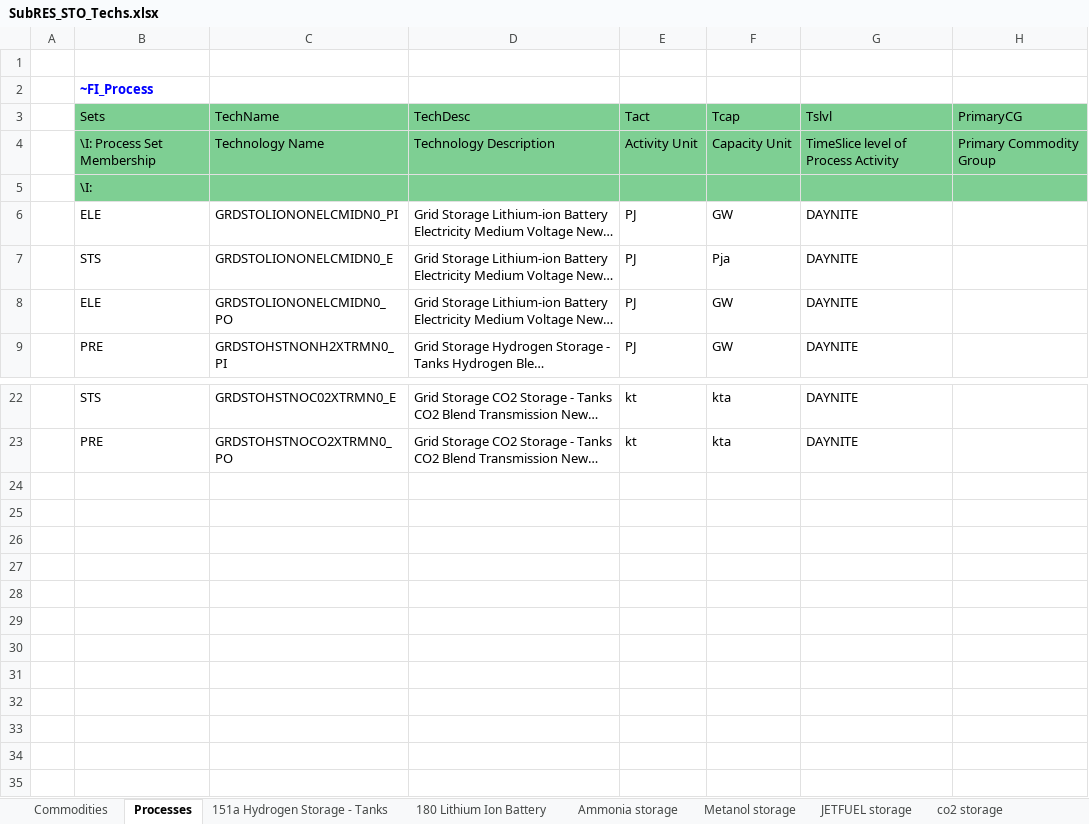
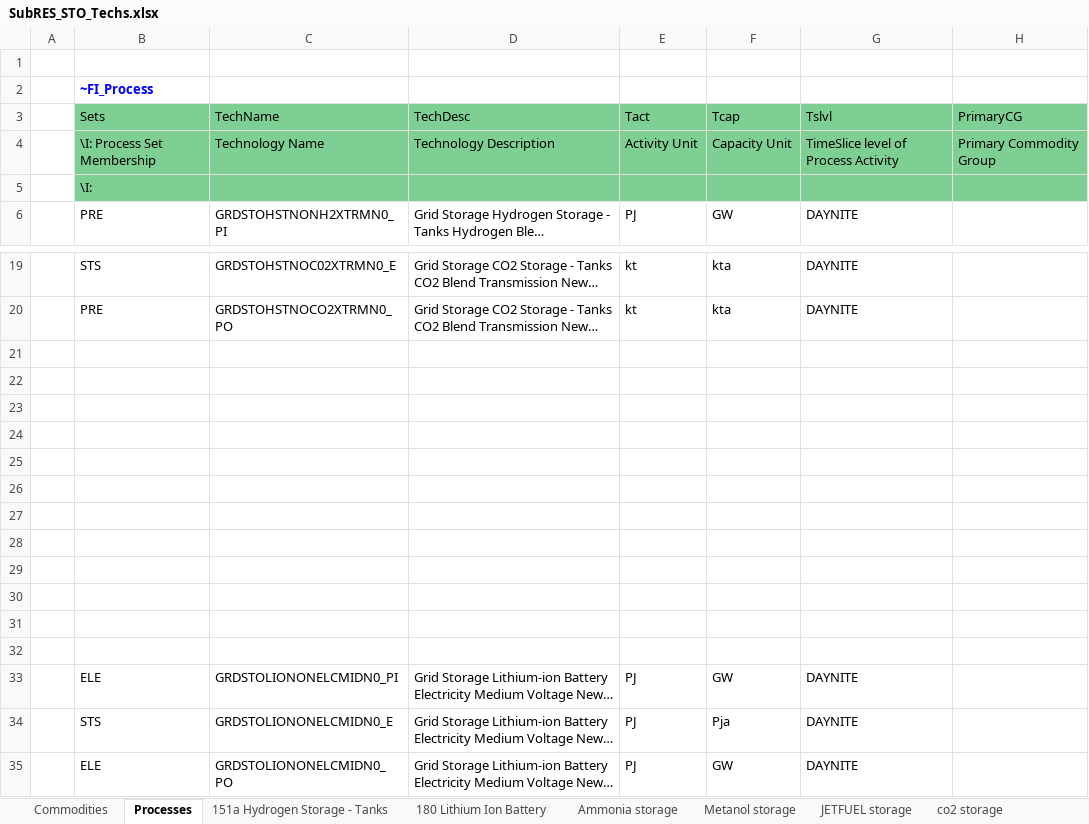
Before and after one commit to frangb99/Master-thesis-model-2, an Excel workbook: SubRES_TMPL/SubRES_STO_Techs.xlsx, sheet Processes, drawn as a sheet; only a part is shown, gaps mark what is left out; long unchanged cells end in …; values as stored, in another font and other column widths than the file's, no borders; rows hold the shown columns only; the diff names each change by its address in the sheet, - before the commit and + after, or states it on an @@ line.

Commit message:
csc

```diff
--- a/SubRES_TMPL/SubRES_STO_Techs.xlsx (sheet Processes)
+++ b/SubRES_TMPL/SubRES_STO_Techs.xlsx (sheet Processes)
+row 21: (empty)
+row 22: (empty)
+row 23: (empty)
+row 24: (empty)
+row 25: (empty)
+row 26: (empty)
+row 27: (empty)
+row 28: (empty)
+row 29: (empty)
+row 30: (empty)
+row 31: (empty)
+row 32: (empty)
@@ row 6 moved to row 33: ELE @@
@@ row 7 moved to row 34: STS @@
@@ row 8 moved to row 35: ELE @@
```
Also changed, not shown: formulas that keep their value.
